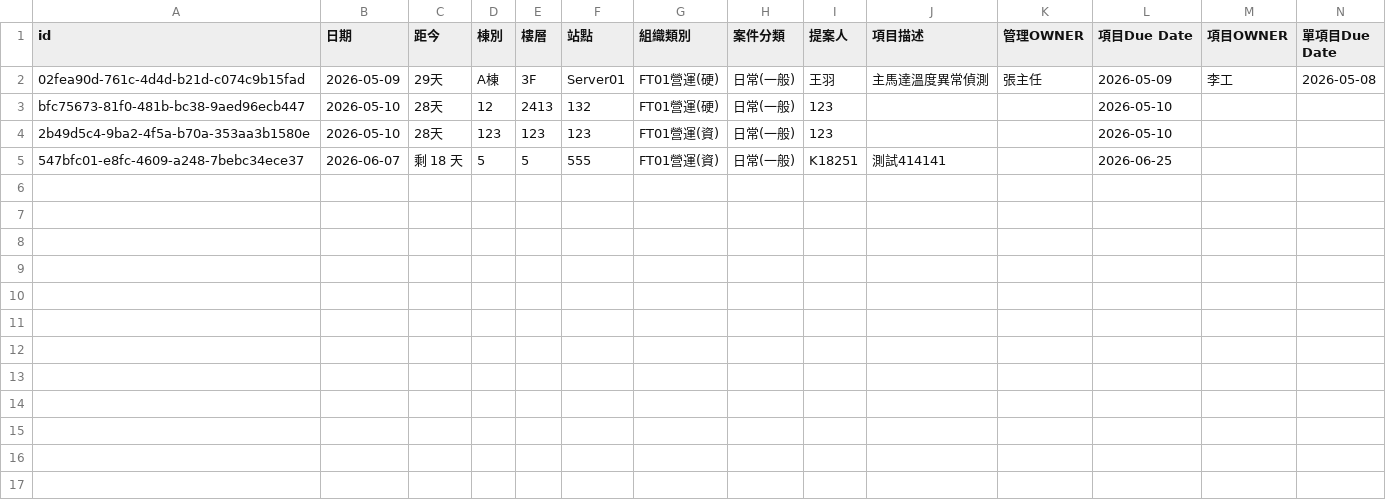
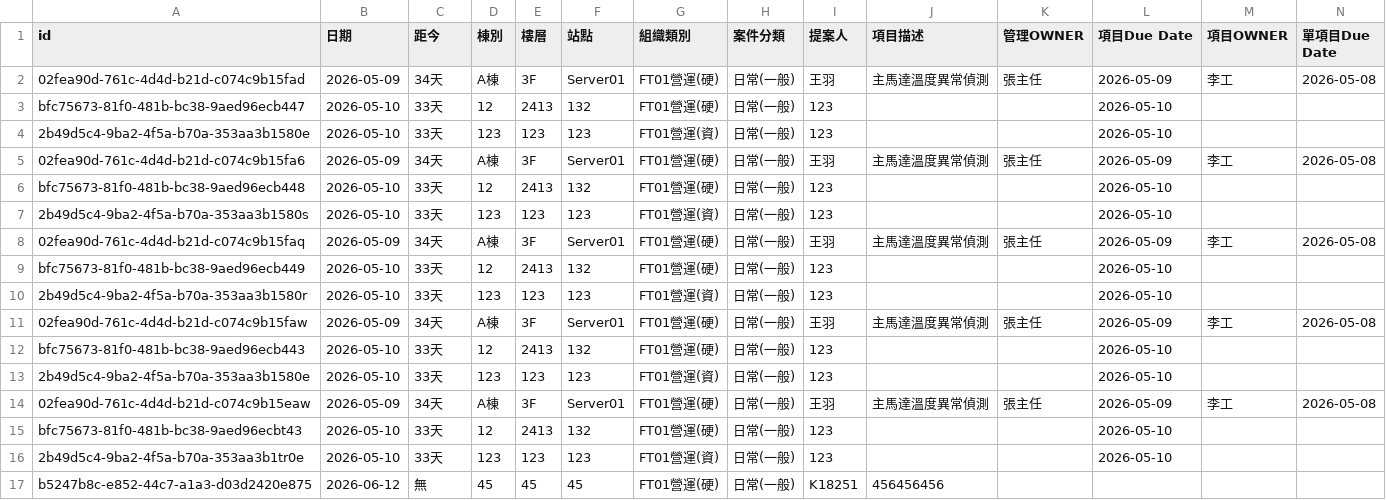
Before and after one commit to xiaLotus/three_light, a CSV file: task_dashboard/tasks.csv, drawn as a sheet; only a part is shown; removed rows and columns are numbered as before the commit, all else as after; rows hold the shown columns only; the diff names each change by its address in the sheet, - before the commit and + after, or states it on an @@ line.

```diff
--- a/task_dashboard/tasks.csv
+++ b/task_dashboard/tasks.csv
-C2 (距今): 29天
+C2 (距今): 34天
-C3:C4 (距今): 28天
+C3:C4 (距今): 33天
-row 5: 547bfc01-e8fc-4609-a248-7bebc34ece37 | 2026-06-07 | 剩 18 天 | 5 | 5 | 555 | FT01營運(資) | 日常(一般) | K18251 | 測試414141 |  | 2026-06-25
+row 5: 02fea90d-761c-4d4d-b21d-c074c9b15fa6 | 2026-05-09 | 34天 | A棟 | 3F | Server01 | FT01營運(硬) | 日常(一般) | 王羽 | 主馬達溫度異常偵測 | 張主任 | 2026-05-09 | 李工 | 2026-05-08
+row 6: bfc75673-81f0-481b-bc38-9aed96ecb448 | 2026-05-10 | 33天 | 12 | 2413 | 132 | FT01營運(硬) | 日常(一般) | 123 |  |  | 2026-05-10
+row 7: 2b49d5c4-9ba2-4f5a-b70a-353aa3b1580s | 2026-05-10 | 33天 | 123 | 123 | 123 | FT01營運(資) | 日常(一般) | 123 |  |  | 2026-05-10
+row 8: 02fea90d-761c-4d4d-b21d-c074c9b15faq | 2026-05-09 | 34天 | A棟 | 3F | Server01 | FT01營運(硬) | 日常(一般) | 王羽 | 主馬達溫度異常偵測 | 張主任 | 2026-05-09 | 李工 | 2026-05-08
+row 9: bfc75673-81f0-481b-bc38-9aed96ecb449 | 2026-05-10 | 33天 | 12 | 2413 | 132 | FT01營運(硬) | 日常(一般) | 123 |  |  | 2026-05-10
+row 10: 2b49d5c4-9ba2-4f5a-b70a-353aa3b1580r | 2026-05-10 | 33天 | 123 | 123 | 123 | FT01營運(資) | 日常(一般) | 123 |  |  | 2026-05-10
+row 11: 02fea90d-761c-4d4d-b21d-c074c9b15faw | 2026-05-09 | 34天 | A棟 | 3F | Server01 | FT01營運(硬) | 日常(一般) | 王羽 | 主馬達溫度異常偵測 | 張主任 | 2026-05-09 | 李工 | 2026-05-08
+row 12: bfc75673-81f0-481b-bc38-9aed96ecb443 | 2026-05-10 | 33天 | 12 | 2413 | 132 | FT01營運(硬) | 日常(一般) | 123 |  |  | 2026-05-10
+row 13: 2b49d5c4-9ba2-4f5a-b70a-353aa3b1580e | 2026-05-10 | 33天 | 123 | 123 | 123 | FT01營運(資) | 日常(一般) | 123 |  |  | 2026-05-10
+row 14: 02fea90d-761c-4d4d-b21d-c074c9b15eaw | 2026-05-09 | 34天 | A棟 | 3F | Server01 | FT01營運(硬) | 日常(一般) | 王羽 | 主馬達溫度異常偵測 | 張主任 | 2026-05-09 | 李工 | 2026-05-08
+row 15: bfc75673-81f0-481b-bc38-9aed96ecbt43 | 2026-05-10 | 33天 | 12 | 2413 | 132 | FT01營運(硬) | 日常(一般) | 123 |  |  | 2026-05-10
+row 16: 2b49d5c4-9ba2-4f5a-b70a-353aa3b1tr0e | 2026-05-10 | 33天 | 123 | 123 | 123 | FT01營運(資) | 日常(一般) | 123 |  |  | 2026-05-10
+row 17: b5247b8c-e852-44c7-a1a3-d03d2420e875 | 2026-06-12 | 無 | 45 | 45 | 45 | FT01營運(硬) | 日常(一般) | K18251 | 456456456
```
Also changed, not shown: 17 other files.
